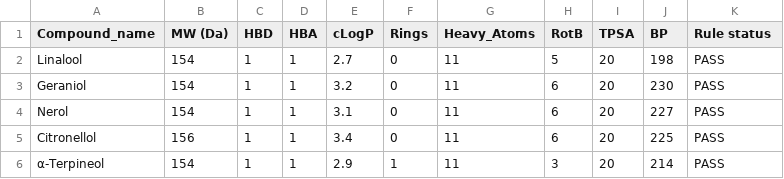
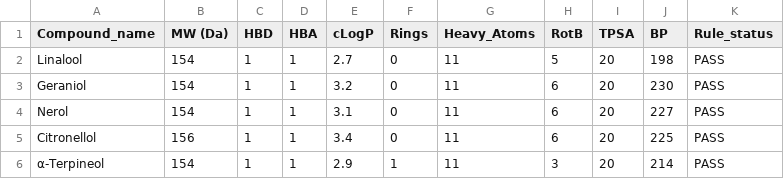
Before and after one commit to Zeira-AI/workflow-data, a CSV file: public/mocked-data/filter.csv, drawn as a sheet; only a part is shown.

Commit message:
Update filter CSV: rename Rule status field to Rule_status for consistency by replacing spaces with underscores.

```diff
--- a/public/mocked-data/filter.csv
+++ b/public/mocked-data/filter.csv
@@ -1,2 +1,2 @@
-Compound_name,MW (Da),HBD,HBA,cLogP,Rings,Heavy_Atoms,RotB,TPSA,BP,Rule status
+Compound_name,MW (Da),HBD,HBA,cLogP,Rings,Heavy_Atoms,RotB,TPSA,BP,Rule_status
 Linalool,154,1,1,2.7,0,11,5,20,198,PASS
```
